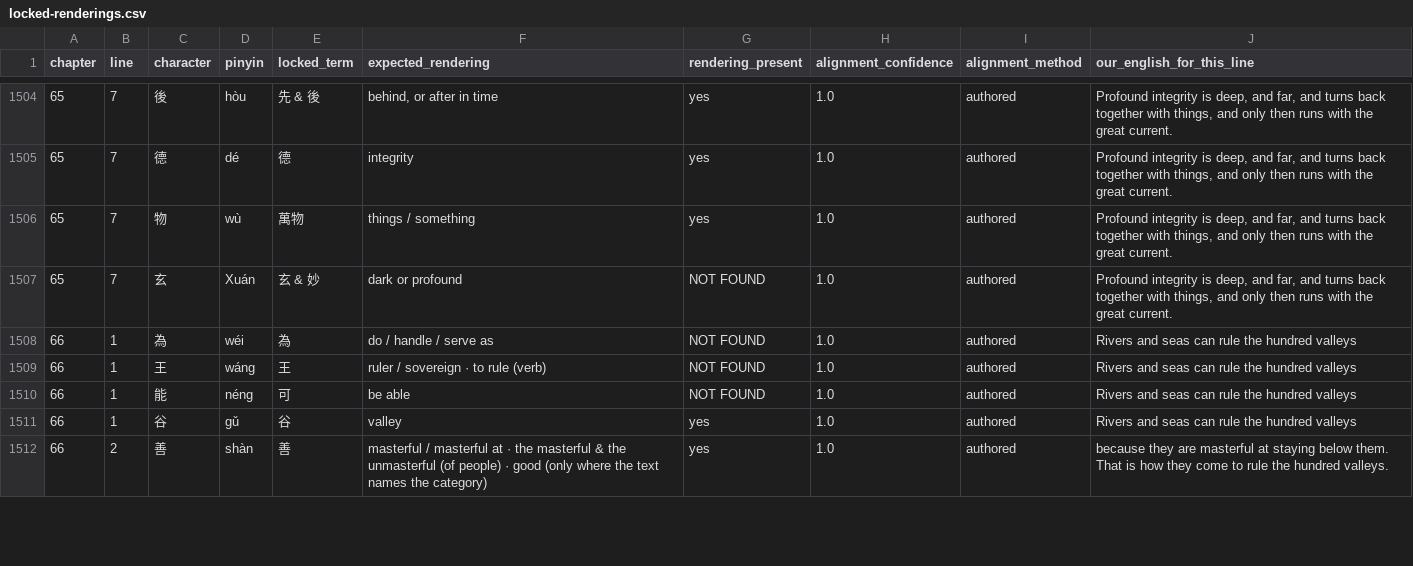
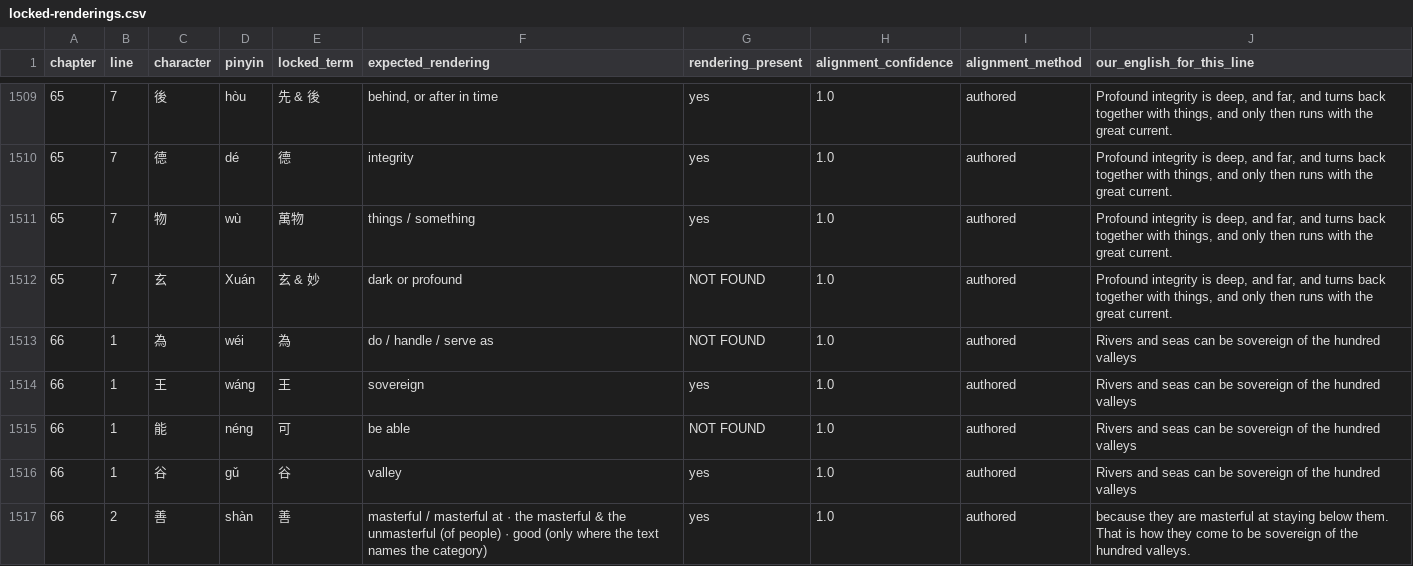
Before and after one commit to opencosmos-ai/taoteching, a CSV file: data/locked-renderings.csv, drawn as a sheet; only a part is shown, gaps mark what is left out; the diff covers the shown part only.

```diff
--- a/data/locked-renderings.csv
+++ b/data/locked-renderings.csv
@@ -1507,6 +1512,6 @@ chapter,line,character,pinyin,locked_term,expected_rendering,rendering_present,a
 65,7,玄,Xuán,玄 & 妙,dark or profound,NOT FOUND,1.0,authored,"Profound integrity is deep, and far, and turns back together with things, and only then runs with the great current."
-66,1,為,wéi,為,do / handle / serve as,NOT FOUND,1.0,authored,Rivers and seas can rule the hundred valleys
-66,1,王,wáng,王,ruler / sovereign · to rule (verb),NOT FOUND,1.0,authored,Rivers and seas can rule the hundred valleys
-66,1,能,néng,可,be able,NOT FOUND,1.0,authored,Rivers and seas can rule the hundred valleys
-66,1,谷,gǔ,谷,valley,yes,1.0,authored,Rivers and seas can rule the hundred valleys
-66,2,善,shàn,善,masterful / masterful at · the masterful & the unmasterful (of people) · good (only where the text names the category),yes,1.0,authored,because they are masterful at staying below them. That is how they come to rule the hundred valleys.
+66,1,為,wéi,為,do / handle / serve as,NOT FOUND,1.0,authored,Rivers and seas can be sovereign of the hundred valleys
+66,1,王,wáng,王,sovereign,yes,1.0,authored,Rivers and seas can be sovereign of the hundred valleys
+66,1,能,néng,可,be able,NOT FOUND,1.0,authored,Rivers and seas can be sovereign of the hundred valleys
+66,1,谷,gǔ,谷,valley,yes,1.0,authored,Rivers and seas can be sovereign of the hundred valleys
+66,2,善,shàn,善,masterful / masterful at · the masterful & the unmasterful (of people) · good (only where the text names the category),yes,1.0,authored,because they are masterful at staying below them. That is how they come to be sovereign of the hundred valleys.
```
Also changed, not shown: 6 added rows and 54 edited cells elsewhere in this file, data/characters.csv, data/commentary.csv, 31 other files.
